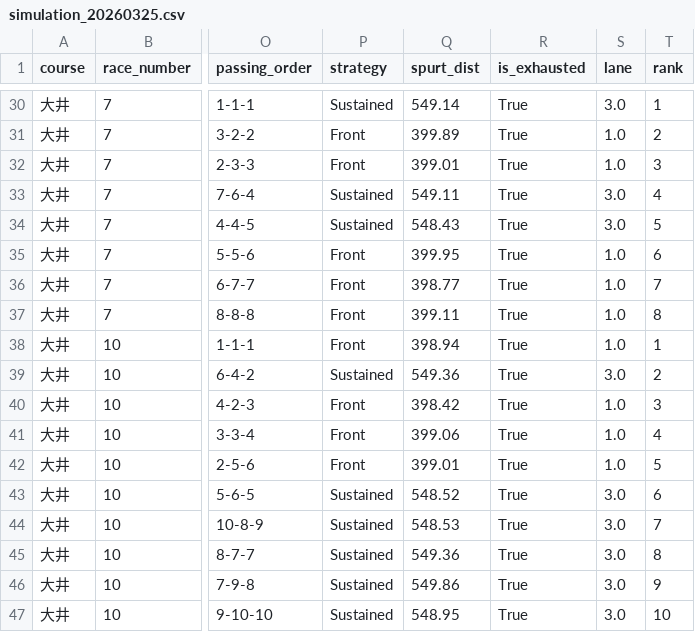
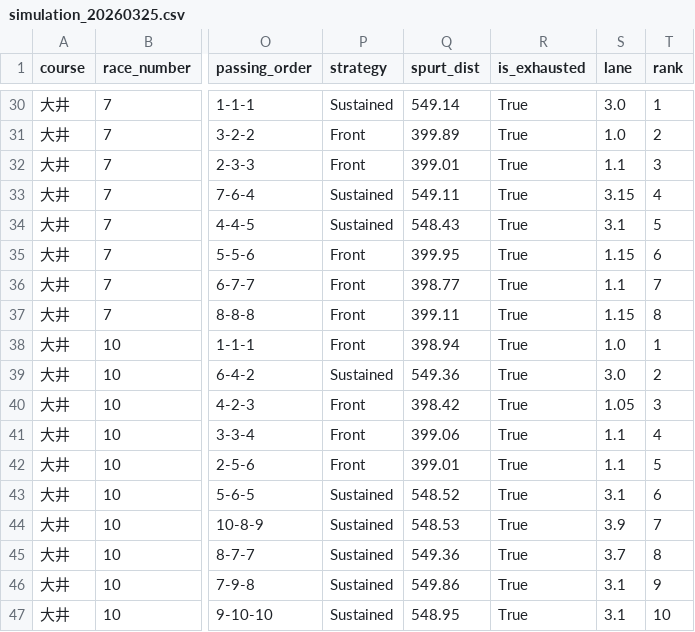
Before and after one commit to My-Game-Manage/NKSimulator, a CSV file: results/simulation_20260325.csv, drawn as a sheet; only a part is shown, gaps mark what is left out; the diff covers the shown part only; the diff names each change by its address in the sheet, - before the commit and + after, or states it on an @@ line.

```diff
--- a/results/simulation_20260325.csv
+++ b/results/simulation_20260325.csv
-S32 (lane): 1.0
+S32 (lane): 1.1
-S33 (lane): 3.0
+S33 (lane): 3.15
-S34 (lane): 3.0
+S34 (lane): 3.1
-S35 (lane): 1.0
+S35 (lane): 1.15
-S36 (lane): 1.0
+S36 (lane): 1.1
-S37 (lane): 1.0
+S37 (lane): 1.15
-S40 (lane): 1.0
+S40 (lane): 1.05
-S41:S42 (lane): 1.0
+S41:S42 (lane): 1.1
-S43 (lane): 3.0
+S43 (lane): 3.1
-S44 (lane): 3.0
+S44 (lane): 3.9
-S45 (lane): 3.0
+S45 (lane): 3.7
-S46:S47 (lane): 3.0
+S46:S47 (lane): 3.1
```
Also changed, not shown: 23 edited cells elsewhere in this file.
